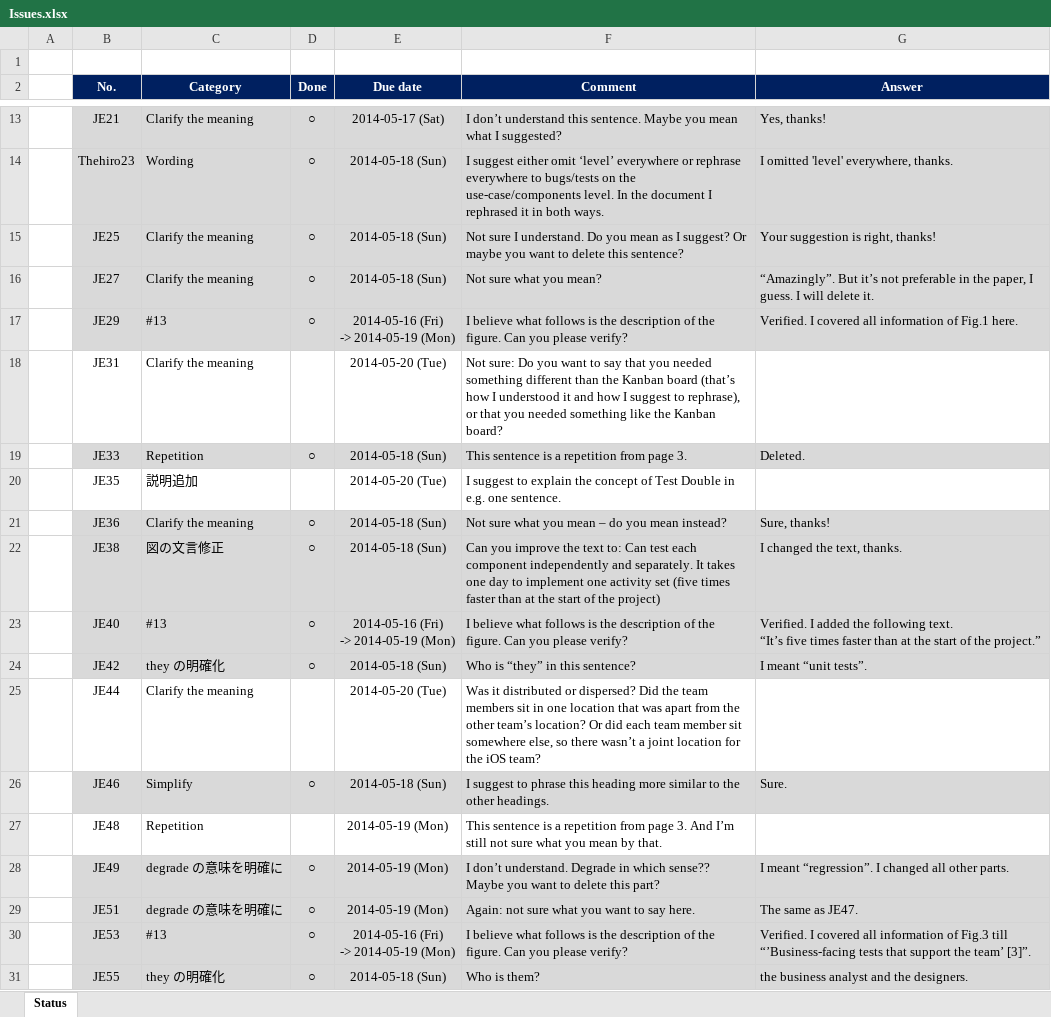
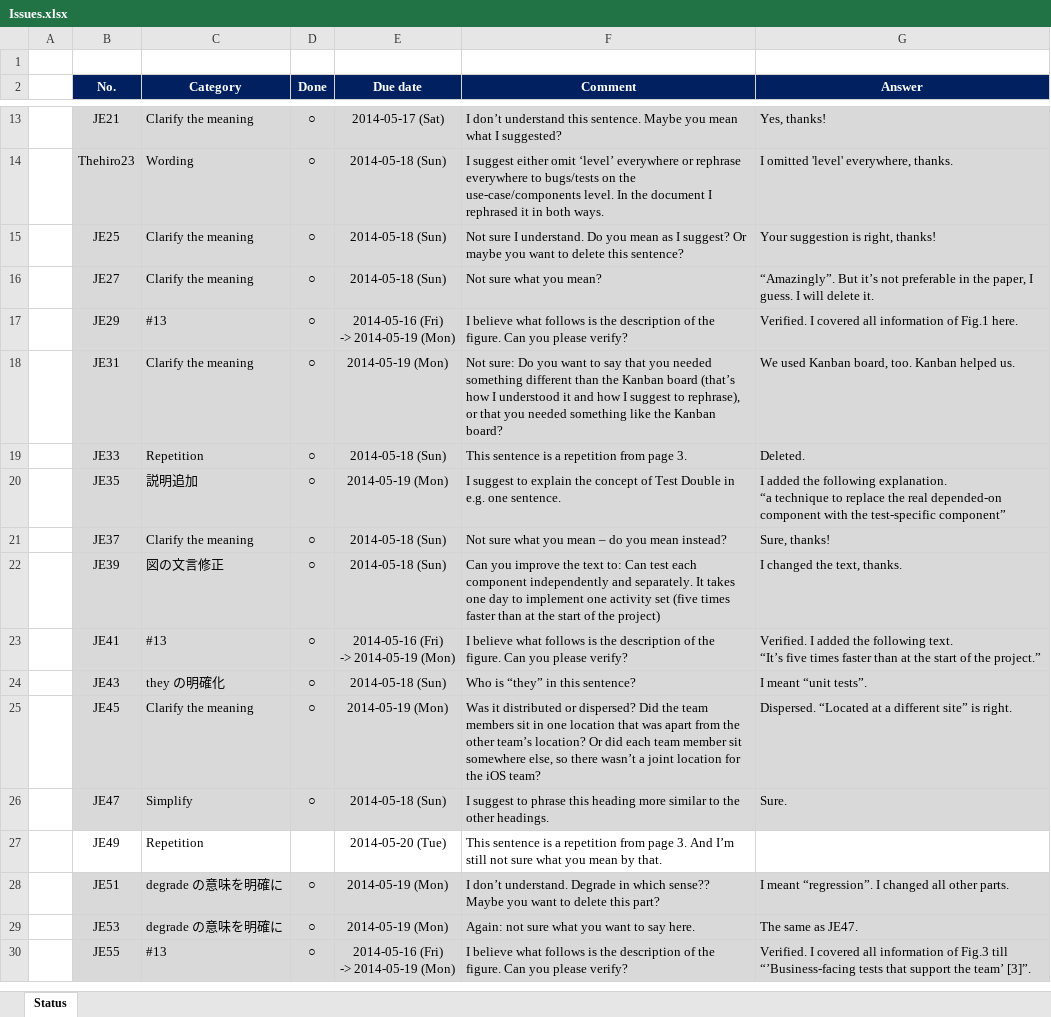
Before and after one commit to hageyahhoo/agile2014, an Excel workbook: Issues.xlsx, sheet Status, drawn as a sheet; only a part is shown, gaps mark what is left out; values as stored, in another font and other column widths than the file's, no borders; removed rows and columns are numbered as before the commit, all else as after; ↵ is a line break in a cell; the diff covers the shown part only; the diff names each change by its address in the sheet, - before the commit and + after, or states it on an @@ line.

Commit message:
Done : JE31,JE35,JE45,JE63

```diff
--- a/Issues.xlsx (sheet Status)
+++ b/Issues.xlsx (sheet Status)
-B18:G18 fill: none
+B18:G18 fill: #D9D9D9
-D18 (Done): (empty)
+D18 (Done): ○
-E18 (Due date): 2014-05-20 (Tue)
+E18 (Due date): 2014-05-19 (Mon)
-G18 (Answer): (empty)
+G18 (Answer): We used Kanban board, too. Kanban helped us.
-B20:G20 fill: none
+B20:G20 fill: #D9D9D9
-D20 (Done): (empty)
+D20 (Done): ○
-E20 (Due date): 2014-05-20 (Tue)
+E20 (Due date): 2014-05-19 (Mon)
-G20 (Answer): (empty)
+G20 (Answer): I added the following explanation. ↵ “a technique to replace the real depended-on component with the test-specific component”
-B21 (No.): JE36
+B21 (No.): JE37
-B22 (No.): JE38
+B22 (No.): JE39
-B23 (No.): JE40
+B23 (No.): JE41
-B24 (No.): JE42
+B24 (No.): JE43
-row 25:  | JE44 | Clarify the meaning |  | 2014-05-20 (Tue) | Was it distributed or dispersed? Did the team members sit in one location that was apart from the other team’s location? Or did each team member sit somewhere else, so there wasn’t a joint location for the iOS team?
+row 25:  | JE45 | Clarify the meaning | ○ | 2014-05-19 (Mon) | Was it distributed or dispersed? Did the team members sit in one location that was apart from the other team’s location? Or did each team member sit somewhere else, so there wasn’t a joint location for the iOS team? | Dispersed. “Located at a different site” is right.
-B26 (No.): JE46
+B26 (No.): JE47
-row 27:  | JE48 | Repetition |  | 2014-05-19 (Mon) | This sentence is a repetition from page 3. And I’m still not sure what you mean by that.
-B27:G27 fill: #D9D9D9
+B27:G27 fill: none
-C27 (Category): degrade の意味を明確に
+C27 (Category): Repetition
-D27 (Done): ○
+D27 (Done): (empty)
-E27 (Due date): 2014-05-19 (Mon)
+E27 (Due date): 2014-05-20 (Tue)
-F27 (Comment): I don’t understand. Degrade in which sense?? Maybe you want to delete this part?
+F27 (Comment): This sentence is a repetition from page 3. And I’m still not sure what you mean by that.
-G27 (Answer): I meant “regression”. I changed all other parts.
+G27 (Answer): (empty)
-F28 (Comment): Again: not sure what you want to say here.
+F28 (Comment): I don’t understand. Degrade in which sense?? Maybe you want to delete this part?
-G28 (Answer): The same as JE47.
+G28 (Answer): I meant “regression”. I changed all other parts.
-C29 (Category): #13
+C29 (Category): degrade の意味を明確に
-E29 (Due date): 2014-05-16 (Fri) ↵ -> 2014-05-19 (Mon)
+E29 (Due date): 2014-05-19 (Mon)
-F29 (Comment): I believe what follows is the description of the figure. Can you please verify?
+F29 (Comment): Again: not sure what you want to say here.
-G29 (Answer): Verified. I covered all information of Fig.3 till “’Business-facing tests that support the team’ [3]”.
+G29 (Answer): The same as JE47.
-C30 (Category): they の明確化
+C30 (Category): #13
-E30 (Due date): 2014-05-18 (Sun)
+E30 (Due date): 2014-05-16 (Fri) ↵ -> 2014-05-19 (Mon)
-F30 (Comment): Who is them?
+F30 (Comment): I believe what follows is the description of the figure. Can you please verify?
-G30 (Answer): the business analyst and the designers.
+G30 (Answer): Verified. I covered all information of Fig.3 till “’Business-facing tests that support the team’ [3]”.
```
Also changed, not shown: 1 added row, 28 edited cells and cell formats elsewhere in this sheet, 1 other file.
